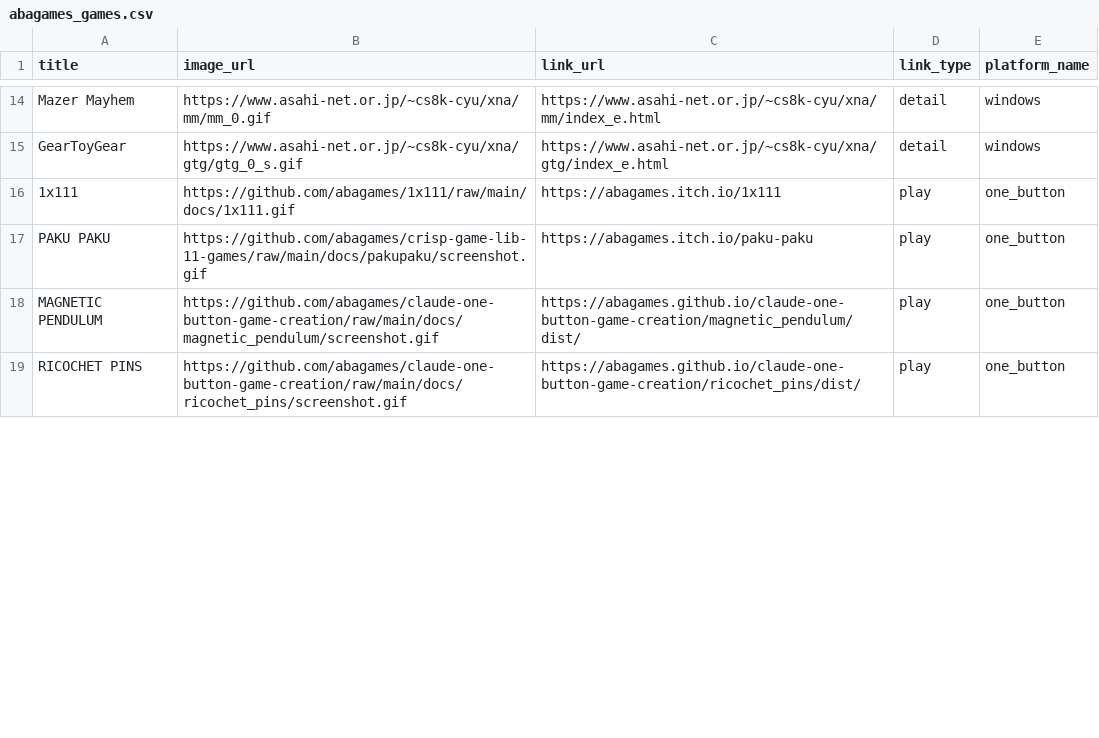
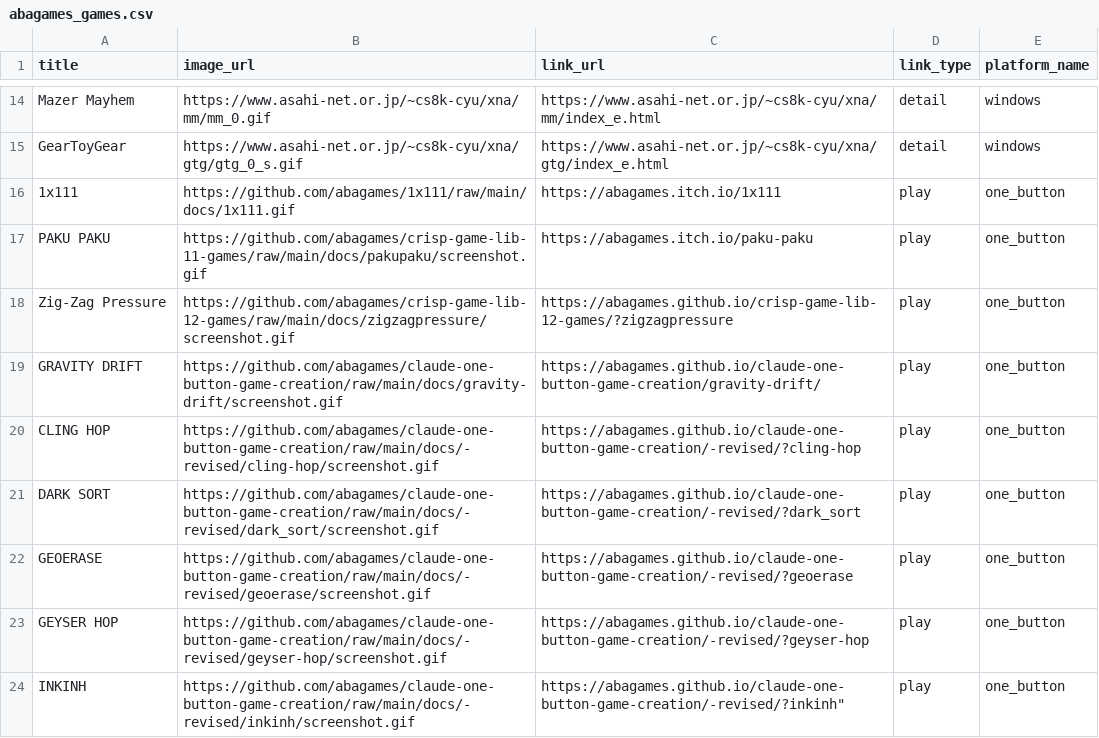
Before and after one commit to abagames/games-web-pages, a CSV file: src/abagames_games.csv, drawn as a sheet; only a part is shown, gaps mark what is left out; the diff covers the shown part only.

Commit message:
Add one-button games

```diff
--- a/src/abagames_games.csv
+++ b/src/abagames_games.csv
@@ -17,3 +17,8 @@ GearToyGear,https://www.asahi-net.or.jp/~cs8k-cyu/xna/gtg/gtg_0_s.gif,https://ww
 PAKU PAKU,https://github.com/abagames/crisp-game-lib-11-games/raw/main/docs/pakupaku/screenshot.gif,https://abagames.itch.io/paku-paku,play,one_button
-MAGNETIC PENDULUM,https://github.com/abagames/claude-one-button-game-creation/raw/main/docs/magnetic_pendulum/screenshot.gif,https://abagames.github.io/claude-one-button-game-creation/magnetic_pendulum/dist/,play,one_button
-RICOCHET PINS,https://github.com/abagames/claude-one-button-game-creation/raw/main/docs/ricochet_pins/screenshot.gif,https://abagames.github.io/claude-one-button-game-creation/ricochet_pins/dist/,play,one_button
+Zig-Zag Pressure,https://github.com/abagames/crisp-game-lib-12-games/raw/main/docs/zigzagpressure/screenshot.gif,https://abagames.github.io/crisp-game-lib-12-games/?zigzagpressure,play,one_button
+GRAVITY DRIFT,https://github.com/abagames/claude-one-button-game-creation/raw/main/docs/gravity-drift/screenshot.gif,https://abagames.github.io/claude-one-button-game-creation/gravity-drift/,play,one_button
+CLING HOP,https://github.com/abagames/claude-one-button-game-creation/raw/main/docs/-revised/cling-hop/screenshot.gif,https://abagames.github.io/claude-one-button-game-creation/-revised/?cling-hop,play,one_button
+DARK SORT,https://github.com/abagames/claude-one-button-game-creation/raw/main/docs/-revised/dark_sort/screenshot.gif,https://abagames.github.io/claude-one-button-game-creation/-revised/?dark_sort,play,one_button
+GEOERASE,https://github.com/abagames/claude-one-button-game-creation/raw/main/docs/-revised/geoerase/screenshot.gif,https://abagames.github.io/claude-one-button-game-creation/-revised/?geoerase,play,one_button
+GEYSER HOP,https://github.com/abagames/claude-one-button-game-creation/raw/main/docs/-revised/geyser-hop/screenshot.gif,https://abagames.github.io/claude-one-button-game-creation/-revised/?geyser-hop,play,one_button
+INKINH,https://github.com/abagames/claude-one-button-game-creation/raw/main/docs/-revised/inkinh/screenshot.gif,https://abagames.github.io/claude-one-button-game-creation/-revised/?inkinh",play,one_button
```
Also changed, not shown: 9 added rows and 6 edited cells elsewhere in this file, 3 other files.
